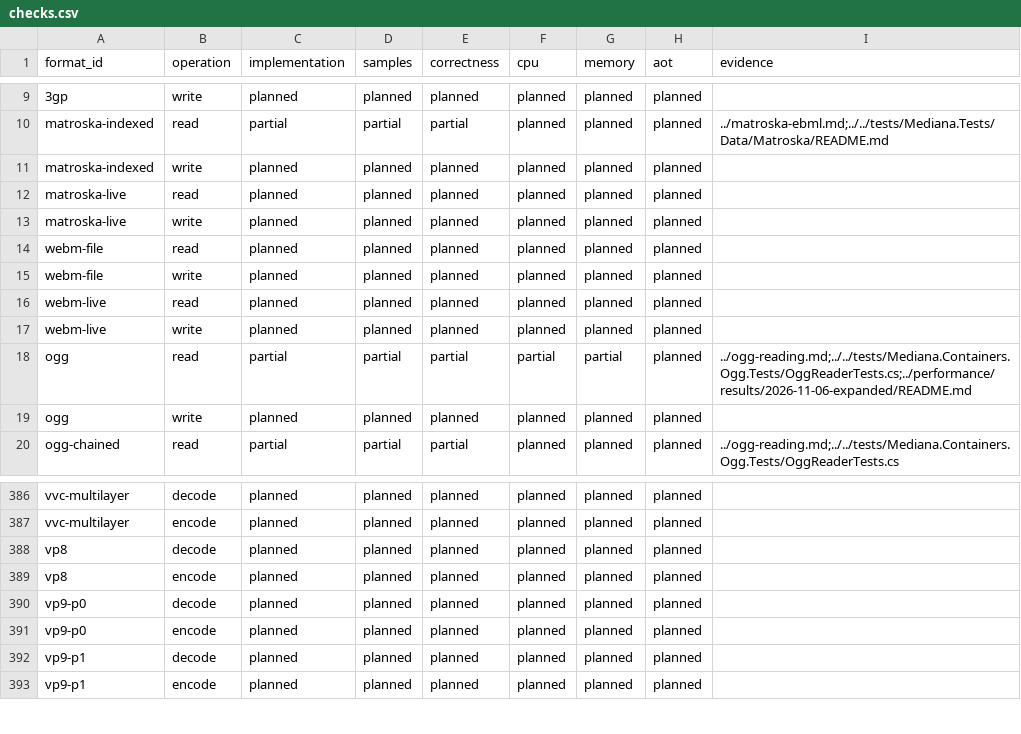
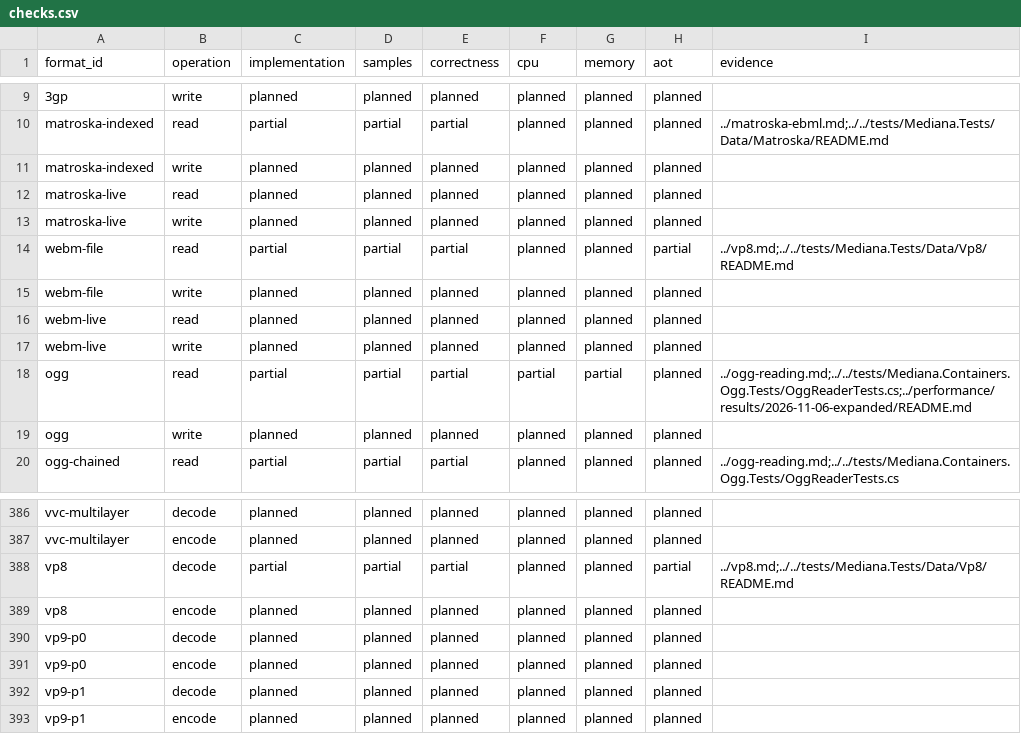
Before and after one commit to bvdcode/Mediana, a CSV file: docs/formats/checks.csv, drawn as a sheet; only a part is shown, gaps mark what is left out.

```diff
--- a/docs/formats/checks.csv
+++ b/docs/formats/checks.csv
@@ -13,3 +13,3 @@ matroska-live,read,planned,planned,planned,planned,planned,planned,
 matroska-live,write,planned,planned,planned,planned,planned,planned,
-webm-file,read,planned,planned,planned,planned,planned,planned,
+webm-file,read,partial,partial,partial,planned,planned,partial,../vp8.md;../../tests/Mediana.Tests/Data/Vp8/README.md
 webm-file,write,planned,planned,planned,planned,planned,planned,
@@ -387,3 +387,3 @@ vvc-multilayer,decode,planned,planned,planned,planned,planned,planned,
 vvc-multilayer,encode,planned,planned,planned,planned,planned,planned,
-vp8,decode,planned,planned,planned,planned,planned,planned,
+vp8,decode,partial,partial,partial,planned,planned,partial,../vp8.md;../../tests/Mediana.Tests/Data/Vp8/README.md
 vp8,encode,planned,planned,planned,planned,planned,planned,
```
Also changed, not shown: docs/formats/catalog.csv, 20 other files.
